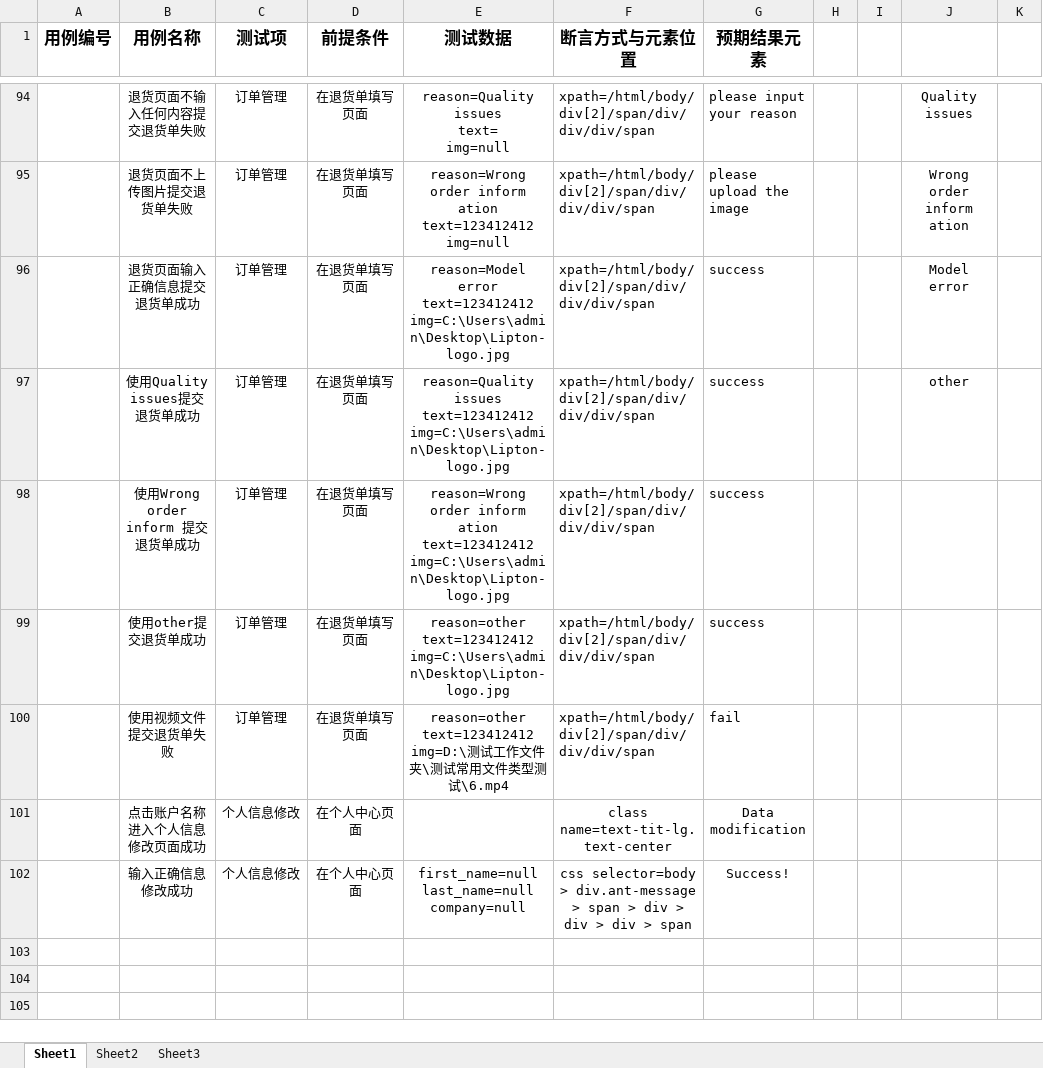
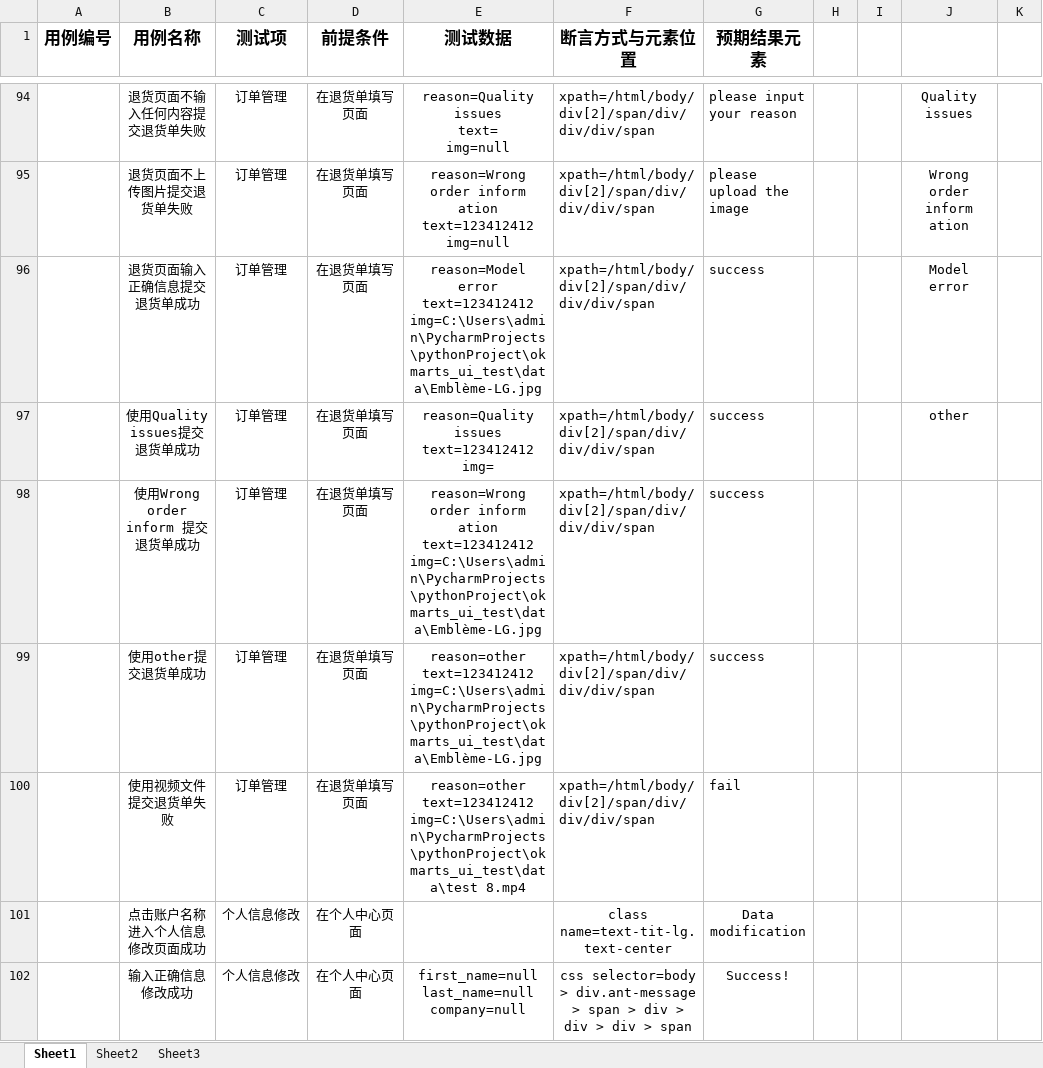
Before and after one commit to a883774913/okmarts_ui_test, an Excel workbook: data/UI自动化用测试用例.xlsx, sheet Sheet1, drawn as a sheet; only a part is shown, gaps mark what is left out; values as stored, in another font and other column widths than the file's, no borders; ↵ is a line break in a cell; the diff names each change by its address in the sheet, - before the commit and + after, or states it on an @@ line.

Commit message:
外星人电脑提交

```diff
--- a/data/UI自动化用测试用例.xlsx (sheet Sheet1)
+++ b/data/UI自动化用测试用例.xlsx (sheet Sheet1)
-E96 (测试数据): …error ↵ text=123412412 ↵ img=C:\Users\admin\Desktop\Lipton-logo.jpg
+E96 (测试数据): …error ↵ text=123412412 ↵ img=C:\Users\admin\PycharmProjects\pythonProject\okmarts_ui_test\data\Emblème-LG.jpg
-E97 (测试数据): …issues ↵ text=123412412 ↵ img=C:\Users\admin\Desktop\Lipton-logo.jpg
+E97 (测试数据): …issues ↵ text=123412412 ↵ img=
-E98 (测试数据): …ation ↵ text=123412412 ↵ img=C:\Users\admin\Desktop\Lipton-logo.jpg
+E98 (测试数据): …ation ↵ text=123412412 ↵ img=C:\Users\admin\PycharmProjects\pythonProject\okmarts_ui_test\data\Emblème-LG.jpg
-E99 (测试数据): reason=other ↵ text=123412412 ↵ img=C:\Users\admin\Desktop\Lipton-logo.jpg
+E99 (测试数据): reason=other ↵ text=123412412 ↵ img=C:\Users\admin\PycharmProjects\pythonProject\okmarts_ui_test\data\Emblème-LG.jpg
-E100 (测试数据): reason=other ↵ text=123412412 ↵ img=D:\测试工作文件夹\测试常用文件类型测试\6.mp4
+E100 (测试数据): reason=other ↵ text=123412412 ↵ img=C:\Users\admin\PycharmProjects\pythonProject\okmarts_ui_test\data\test 8.mp4
```
